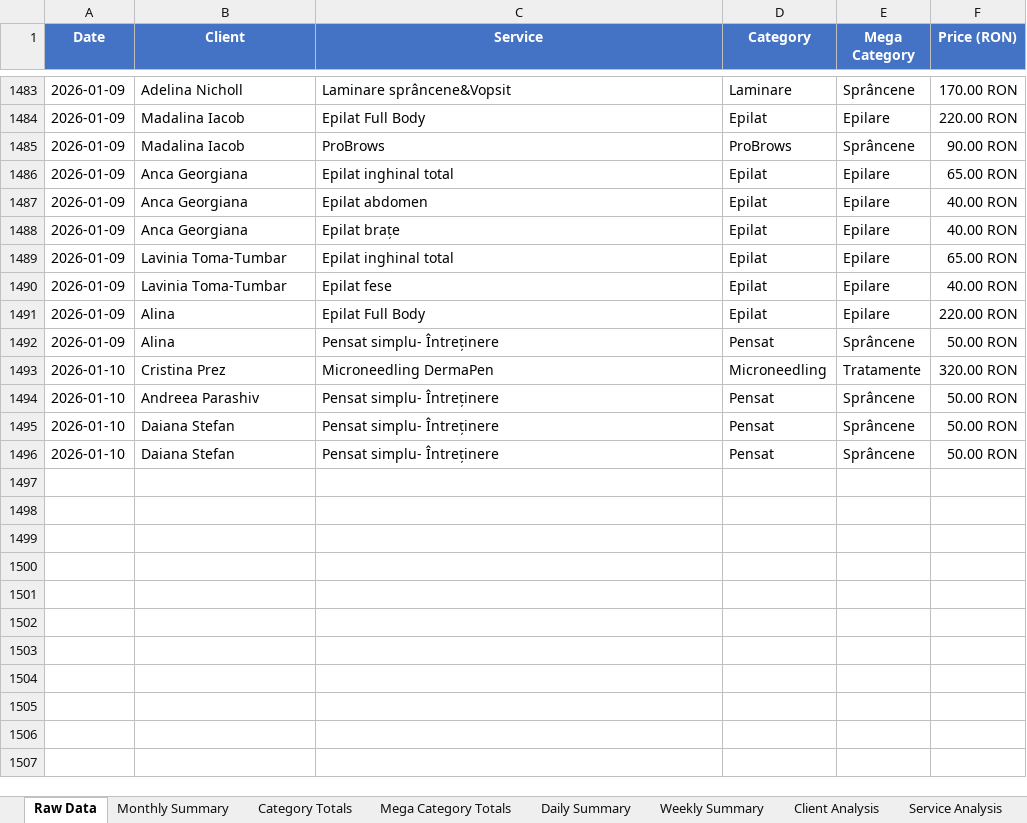
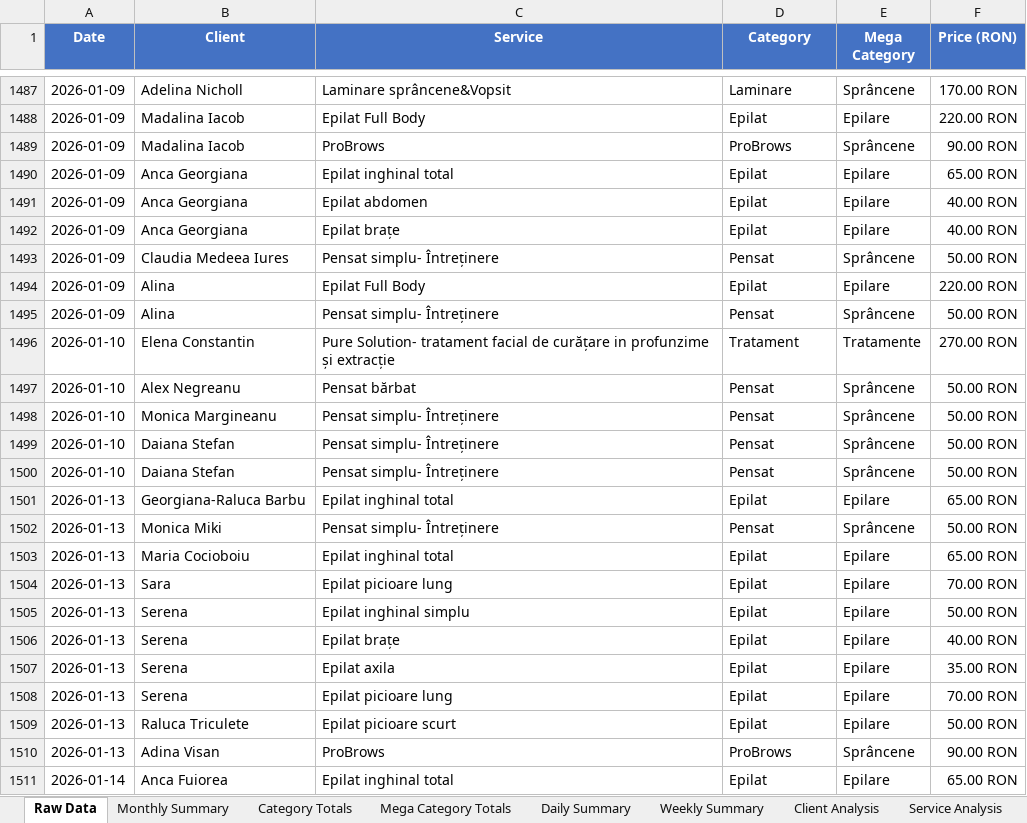
Before and after one commit to Cosmin-T/Mero, an Excel workbook: revenue_analysis_current.xlsx, sheet Raw Data, drawn as a sheet; only a part is shown, gaps mark what is left out; values as stored, in another font and other column widths than the file's, no borders; removed rows and columns are numbered as before the commit, all else as after; the diff covers the shown part only; the diff names each change by its address in the sheet, - before the commit and + after, or states it on an @@ line.

```diff
--- a/revenue_analysis_current.xlsx (sheet Raw Data)
+++ b/revenue_analysis_current.xlsx (sheet Raw Data)
-row 1489: 2026-01-09 | Lavinia Toma-Tumbar | Epilat inghinal total | Epilat | Epilare | 65.00 RON
-B1493 (Client): Lavinia Toma-Tumbar
+B1493 (Client): Claudia Medeea Iures
-C1493 (Service): Epilat fese
+C1493 (Service): Pensat simplu- Întreținere
-D1493 (Category): Epilat
+D1493 (Category): Pensat
-E1493 (Mega Category): Epilare
+E1493 (Mega Category): Sprâncene
-F1493 (Price (RON)): 40.00 RON
+F1493 (Price (RON)): 50.00 RON
-B1496 (Client): Cristina Prez
+B1496 (Client): Elena Constantin
-C1496 (Service): Microneedling DermaPen
+C1496 (Service): Pure Solution- tratament facial de curățare in profunzime și extracție
-D1496 (Category): Microneedling
+D1496 (Category): Tratament
-F1496 (Price (RON)): 320.00 RON
+F1496 (Price (RON)): 270.00 RON
+row 1497: 2026-01-10 | Alex Negreanu | Pensat bărbat | Pensat | Sprâncene | 50.00 RON
-B1498 (Client): Andreea Parashiv
+B1498 (Client): Monica Margineanu
+row 1501: 2026-01-13 | Georgiana-Raluca Barbu | Epilat inghinal total | Epilat | Epilare | 65.00 RON
+row 1502: 2026-01-13 | Monica Miki | Pensat simplu- Întreținere | Pensat | Sprâncene | 50.00 RON
+row 1503: 2026-01-13 | Maria Cocioboiu | Epilat inghinal total | Epilat | Epilare | 65.00 RON
+row 1504: 2026-01-13 | Sara | Epilat picioare lung | Epilat | Epilare | 70.00 RON
+row 1505: 2026-01-13 | Serena | Epilat inghinal simplu | Epilat | Epilare | 50.00 RON
+row 1506: 2026-01-13 | Serena | Epilat brațe | Epilat | Epilare | 40.00 RON
+row 1507: 2026-01-13 | Serena | Epilat axila | Epilat | Epilare | 35.00 RON
+row 1508: 2026-01-13 | Serena | Epilat picioare lung | Epilat | Epilare | 70.00 RON
+row 1509: 2026-01-13 | Raluca Triculete | Epilat picioare scurt | Epilat | Epilare | 50.00 RON
+row 1510: 2026-01-13 | Adina Visan | ProBrows | ProBrows | Sprâncene | 90.00 RON
+row 1511: 2026-01-14 | Anca Fuiorea | Epilat inghinal total | Epilat | Epilare | 65.00 RON
```
Also changed, not shown: 74 added rows and 2 removed rows elsewhere in this sheet, sheet Client Analysis, sheet Service Analysis, sheet Daily Summary, sheet Category Deep Dive, sheet Revenue Trends, sheet Monthly Summary, 6 more sheets, 3 other files.
